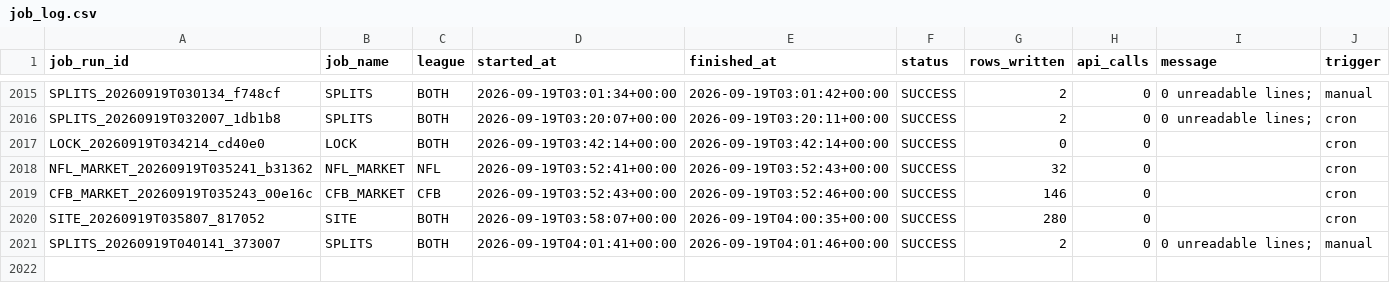
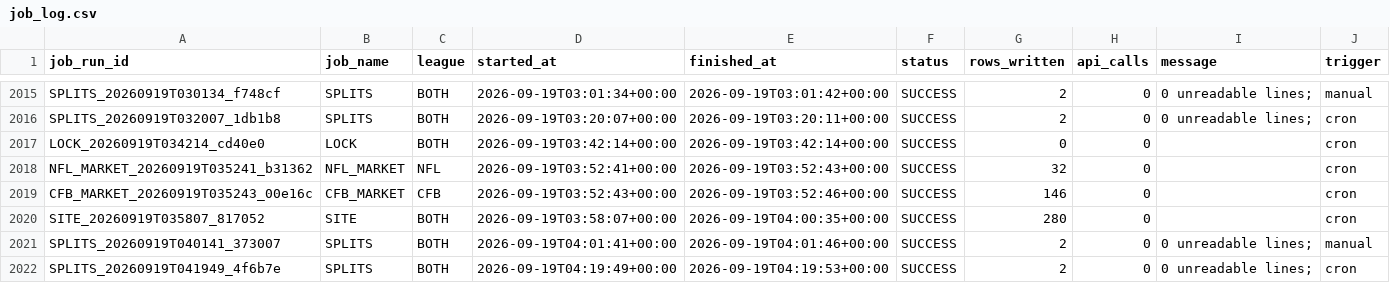
Before and after one commit to mapleleafs032/matchup-platform, a CSV file: data/tables/ops/job_log.csv, drawn as a sheet; only a part is shown, gaps mark what is left out; the diff names each change by its address in the sheet, - before the commit and + after, or states it on an @@ line.

Commit message:
data: splits 35420957564

```diff
--- a/data/tables/ops/job_log.csv
+++ b/data/tables/ops/job_log.csv
+row 2022: SPLITS_20260919T041949_4f6b7e | SPLITS | BOTH | 2026-09-19T04:19:49+00:00 | 2026-09-19T04:19:53+00:00 | SUCCESS | 2 | 0 | 0 unreadable lines; | cron
```
Also changed, not shown: data/tables/ops/api_budget.csv, 5 other files.
